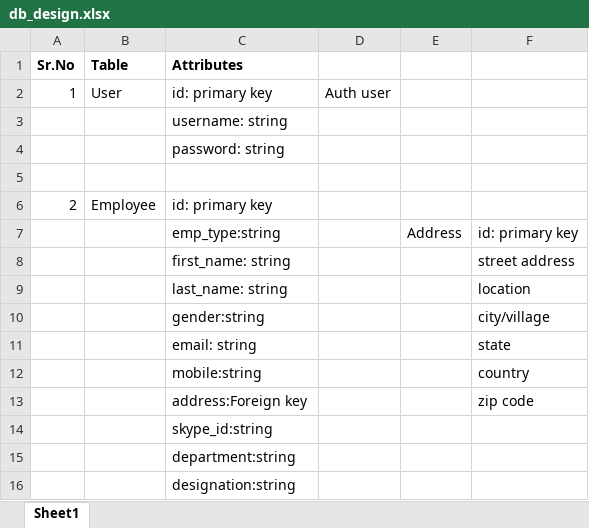
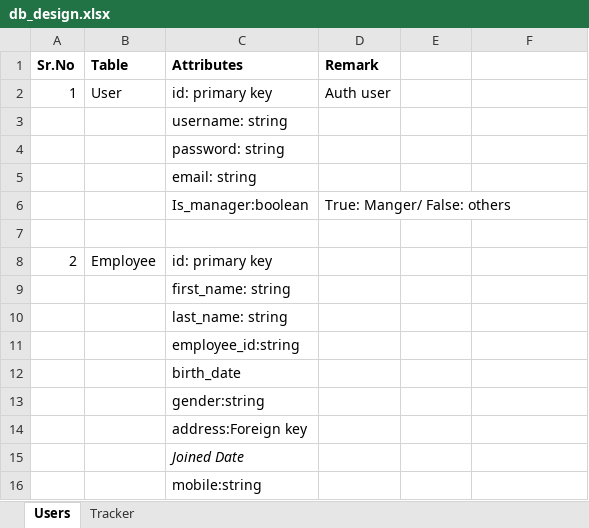
Before and after one commit to FirojNeosoft/TimesheetManagementSystem, an Excel workbook: docs/db_design.xlsx, sheet Users, drawn as a sheet; only a part is shown; the shorter side is filled out with more unchanged rows; values as stored, in another font and other column widths than the file's, no borders; removed rows and columns are numbered as before the commit, all else as after; the diff covers the shown part only; the diff names each change by its address in the sheet, - before the commit and + after, or states it on an @@ line.

```diff
--- a/docs/db_design.xlsx (sheet Users)
+++ b/docs/db_design.xlsx (sheet Users)
-sheet tab: Sheet1
+sheet tab: Users
+sheet tab: Tracker
-D1: (empty)
+D1: Remark
@@ row 74 moved to row 5: email: string @@
+row 6:  |  | Is_manager:boolean | True: Manger/ False: others
-row 7:  |  | emp_type:string |  | Address | id: primary key
-F9: street address
+F9: (empty)
-F10: location
+F10: (empty)
-row 10:  |  | gender:string |  |  | city/village
-row 11:  |  | email: string |  |  | state
-row 12:  |  | mobile:string |  |  | country
-row 13:  |  | address:Foreign key |  |  | zip code
+row 11:  |  | employee_id:string
+row 12:  |  | birth_date
+row 13:  |  | gender:string
@@ row 84 moved to row 14: address:Foreign key @@
+row 15:  |  | Joined Date
@@ row 75 moved to row 16: mobile:string @@
```
Also changed, not shown: 40 added rows, 34 removed rows, 17 edited cells, cell formats and row numbers in column A elsewhere in this sheet, 21 other files.
